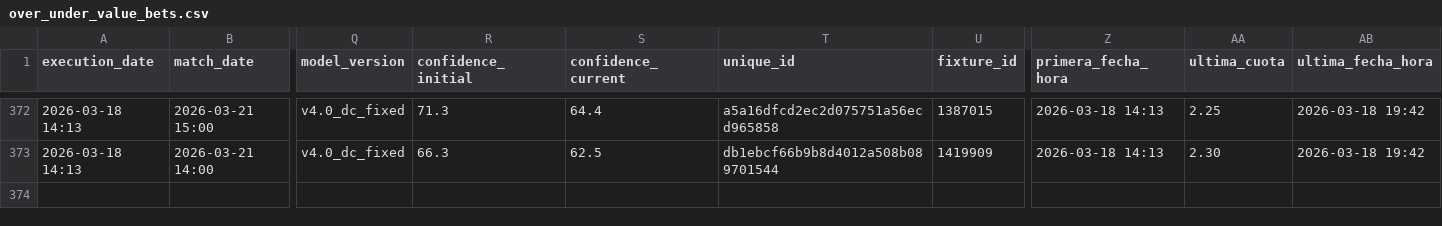
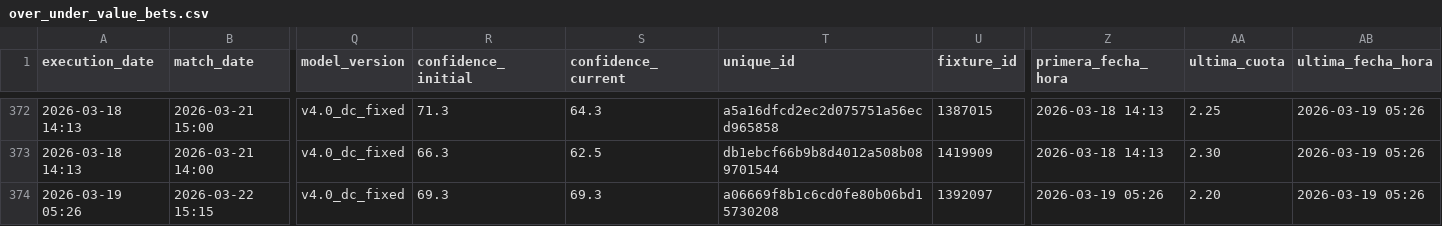
Before and after one commit to pedromanuelfdz-netizen/betting-dashboard, a CSV file: over_under_value_bets.csv, drawn as a sheet; only a part is shown, gaps mark what is left out; rows hold the shown columns only; the diff covers the shown part only; the diff names each change by its address in the sheet, - before the commit and + after, or states it on an @@ line.

```diff
--- a/over_under_value_bets.csv
+++ b/over_under_value_bets.csv
-S372 (confidence_current): 64.4
+S372 (confidence_current): 64.3
-AB372:AB373 (ultima_fecha_hora): 2026-03-18 19:42
+AB372:AB373 (ultima_fecha_hora): 2026-03-19 05:26
+row 374: 2026-03-19 05:26 | 2026-03-22 15:15 | v4.0_dc_fixed | 69.3 | 69.3 | a06669f8b1c6cd0fe80b06bd15730208 | 1392097 | 2026-03-19 05:26 | 2.20 | 2026-03-19 05:26
```
Also changed, not shown: 48 edited cells elsewhere in this file, 1 other file.
